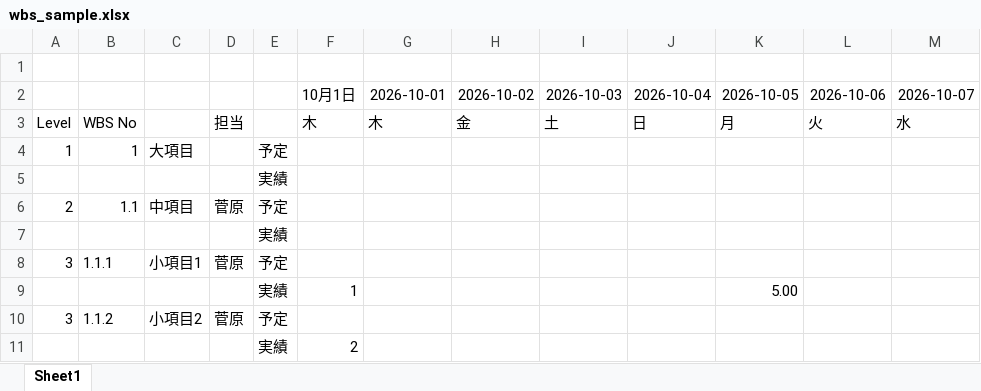
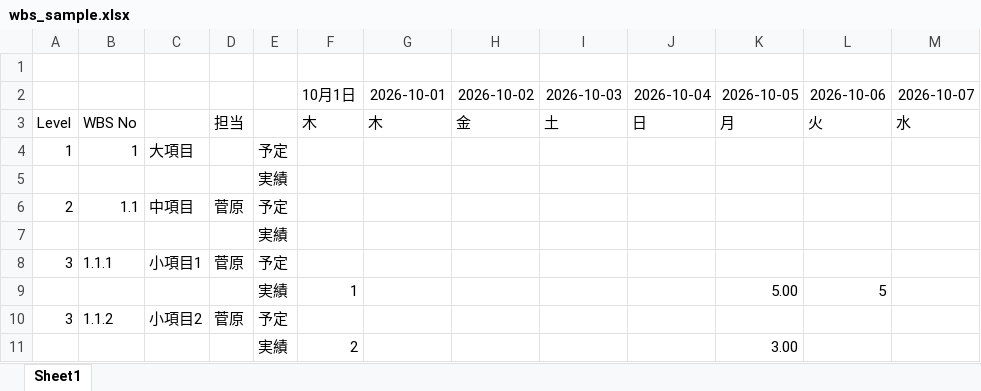
Before and after one commit to cac81571/excel-edit-java, an Excel workbook: wbs_sample.xlsx, sheet Sheet1, drawn as a sheet; values as stored, in another font and other column widths than the file's, no borders; the diff names each change by its address in the sheet, - before the commit and + after, or states it on an @@ line.

```diff
--- a/wbs_sample.xlsx (sheet Sheet1)
+++ b/wbs_sample.xlsx (sheet Sheet1)
-L9: (empty)
+L9: 5
-K11: (empty)
+K11: 3.00
```
Also changed, not shown: 4 other files.
